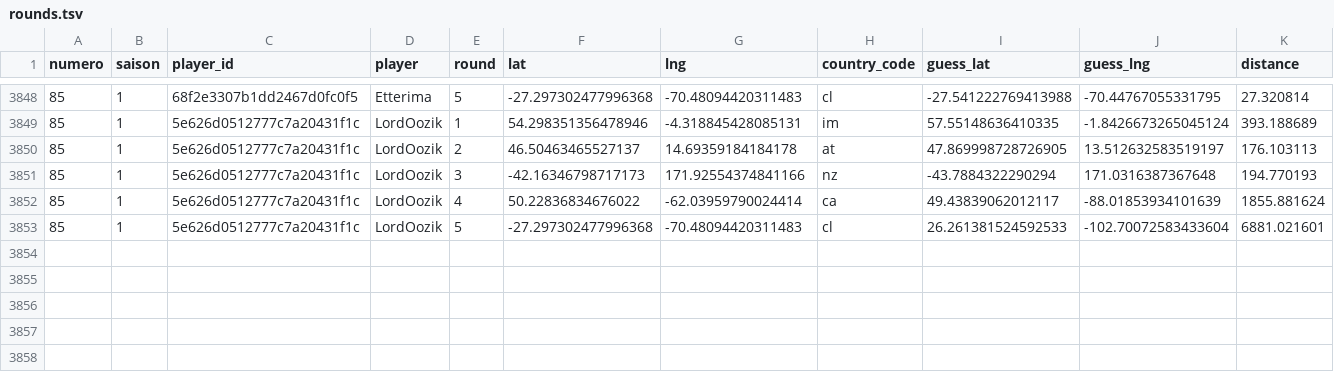
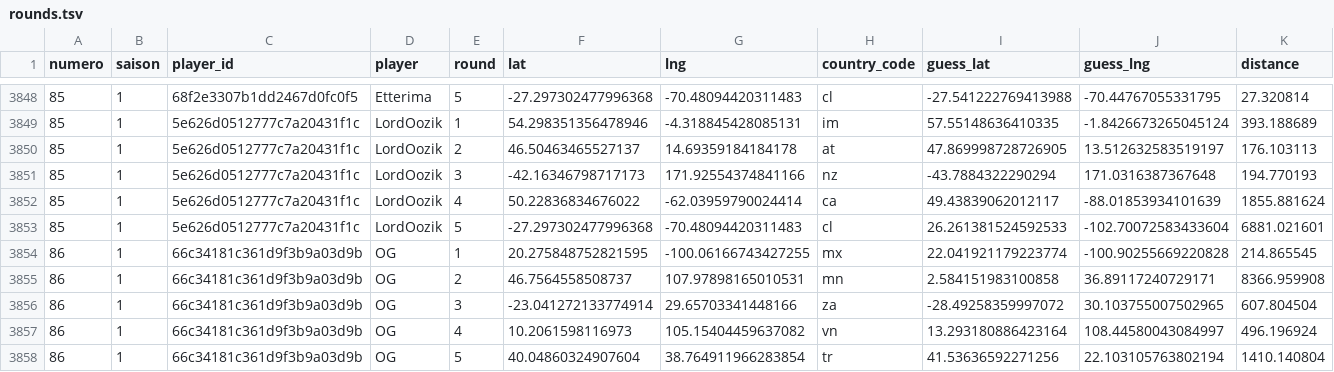
Before and after one commit to ComteUnderscoreL/geostats, a TSV file: data/rounds.tsv, drawn as a sheet; only a part is shown, gaps mark what is left out.

```diff
--- a/data/rounds.tsv
+++ b/data/rounds.tsv
@@ -3853 +3853,6 @@ numero	saison	player_id	player	round	lat	lng	country_code	guess_lat	guess_lng	di
 85	1	5e626d0512777c7a20431f1c	LordOozik	5	-27.297302477996368	-70.48094420311483	cl	26.261381524592533	-102.70072583433604	6881.021601
+86	1	66c34181c361d9f3b9a03d9b	OG	1	20.275848752821595	-100.06166743427255	mx	22.041921179223774	-100.90255669220828	214.865545
+86	1	66c34181c361d9f3b9a03d9b	OG	2	46.7564558508737	107.97898165010531	mn	2.584151983100858	36.89117240729171	8366.959908
+86	1	66c34181c361d9f3b9a03d9b	OG	3	-23.041272133774914	29.65703341448166	za	-28.49258359997072	30.103755007502965	607.804504
+86	1	66c34181c361d9f3b9a03d9b	OG	4	10.2061598116973	105.15404459637082	vn	13.293180886423164	108.44580043084997	496.196924
+86	1	66c34181c361d9f3b9a03d9b	OG	5	40.04860324907604	38.764911966283854	tr	41.53636592271256	22.103105763802194	1410.140804
```
Also changed, not shown: data/totals.tsv.
